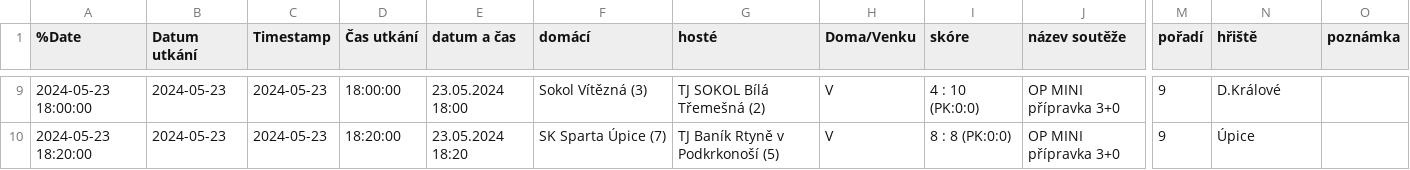
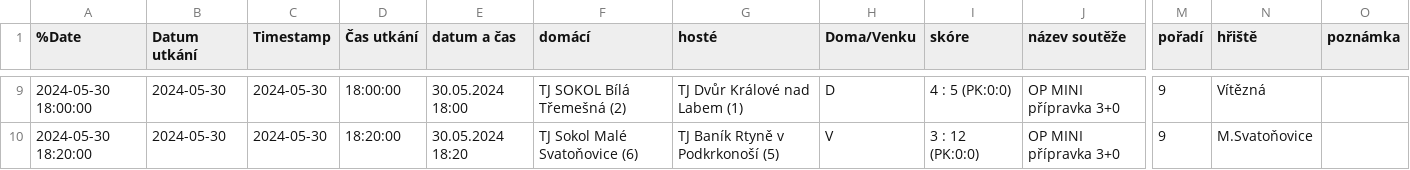
Before and after one commit to MustafaHadzi/bt_matches, a CSV file: utkani_Mini_pripravka.csv, drawn as a sheet; only a part is shown, gaps mark what is left out; the diff covers the shown part only; the diff names each change by its address in the sheet, - before the commit and + after, or states it on an @@ line.

```diff
--- a/utkani_Mini_pripravka.csv
+++ b/utkani_Mini_pripravka.csv
-A9 (%Date): 2024-05-23 18:00:00
+A9 (%Date): 2024-05-30 18:00:00
-B9:B10 (Datum utkání): 2024-05-23
+B9:B10 (Datum utkání): 2024-05-30
-C9:C10 (Timestamp): 2024-05-23
+C9:C10 (Timestamp): 2024-05-30
-E9 (datum a čas): 23.05.2024 18:00
+E9 (datum a čas): 30.05.2024 18:00
-F9 (domácí): Sokol Vítězná (3)
+F9 (domácí): TJ SOKOL Bílá Třemešná (2)
-G9 (hosté): TJ SOKOL Bílá Třemešná (2)
+G9 (hosté): TJ Dvůr Králové nad Labem (1)
-H9 (Doma/Venku): V
+H9 (Doma/Venku): D
-I9 (skóre): 4 : 10 (PK:0:0)
+I9 (skóre): 4 : 5 (PK:0:0)
-N9 (hřiště): D.Králové
+N9 (hřiště): Vítězná
-A10 (%Date): 2024-05-23 18:20:00
+A10 (%Date): 2024-05-30 18:20:00
-E10 (datum a čas): 23.05.2024 18:20
+E10 (datum a čas): 30.05.2024 18:20
-F10 (domácí): SK Sparta Úpice (7)
+F10 (domácí): TJ Sokol Malé Svatoňovice (6)
-I10 (skóre): 8 : 8 (PK:0:0)
+I10 (skóre): 3 : 12 (PK:0:0)
-N10 (hřiště): Úpice
+N10 (hřiště): M.Svatoňovice
```
Also changed, not shown: 50 edited cells elsewhere in this file.
